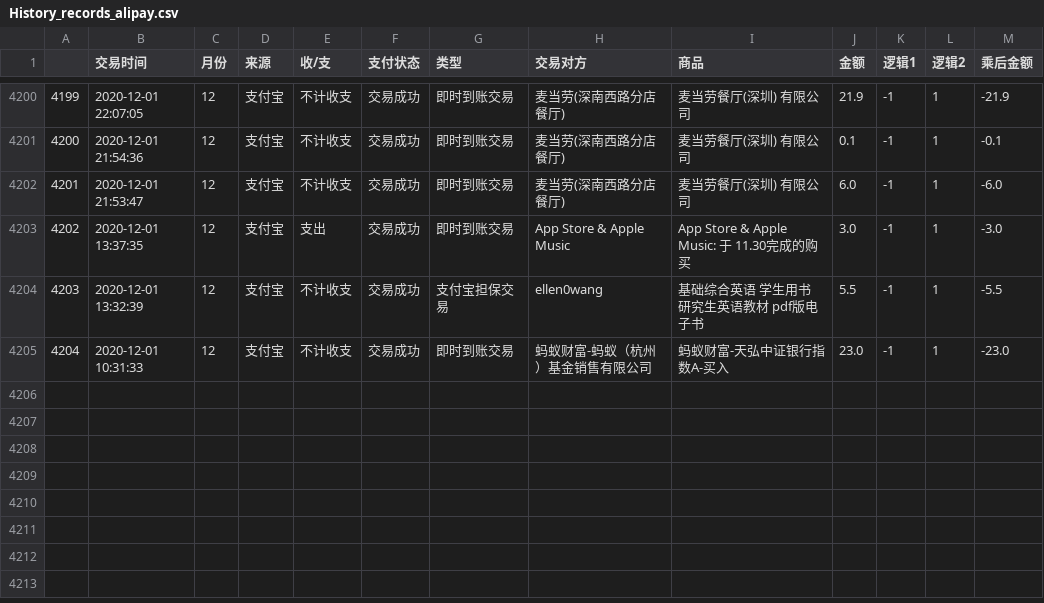
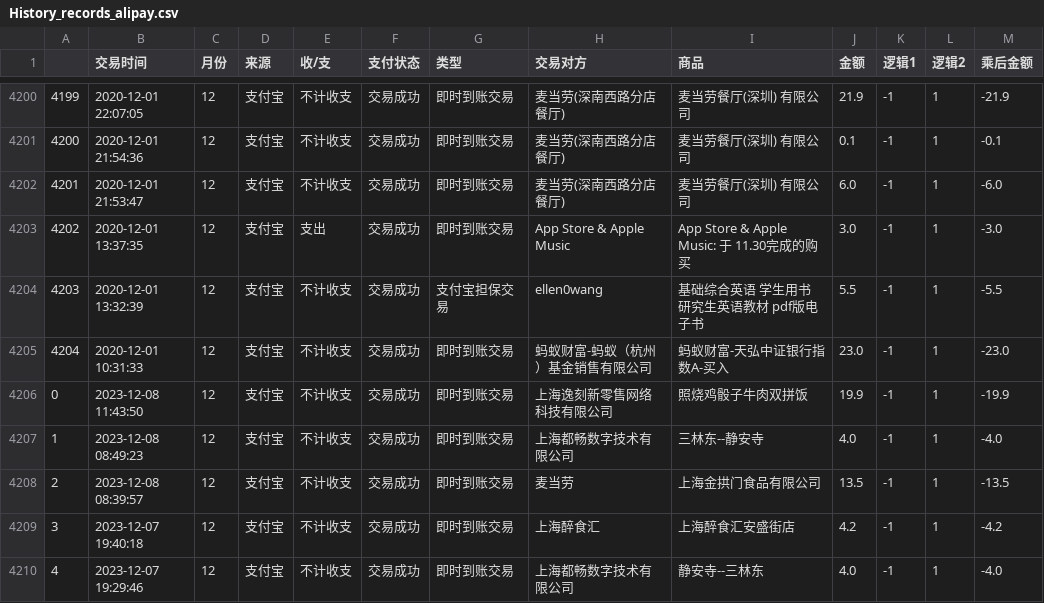
Before and after one commit to zion-yow/Accounts, a CSV file: Dataloader/his/History_records_alipay.csv, drawn as a sheet; only a part is shown, gaps mark what is left out; the diff names each change by its address in the sheet, - before the commit and + after, or states it on an @@ line.

```diff
--- a/Dataloader/his/History_records_alipay.csv
+++ b/Dataloader/his/History_records_alipay.csv
+row 4206: 0 | 2023-12-08 11:43:50 | 12 | 支付宝 | 不计收支 | 交易成功 | 即时到账交易 | 上海逸刻新零售网络科技有限公司 | 照烧鸡骰子牛肉双拼饭 | 19.9 | -1 | 1 | -19.9
+row 4207: 1 | 2023-12-08 08:49:23 | 12 | 支付宝 | 不计收支 | 交易成功 | 即时到账交易 | 上海都畅数字技术有限公司 | 三林东--静安寺 | 4.0 | -1 | 1 | -4.0
+row 4208: 2 | 2023-12-08 08:39:57 | 12 | 支付宝 | 不计收支 | 交易成功 | 即时到账交易 | 麦当劳 | 上海金拱门食品有限公司 | 13.5 | -1 | 1 | -13.5
+row 4209: 3 | 2023-12-07 19:40:18 | 12 | 支付宝 | 不计收支 | 交易成功 | 即时到账交易 | 上海醉食汇 | 上海醉食汇安盛街店 | 4.2 | -1 | 1 | -4.2
+row 4210: 4 | 2023-12-07 19:29:46 | 12 | 支付宝 | 不计收支 | 交易成功 | 即时到账交易 | 上海都畅数字技术有限公司 | 静安寺--三林东 | 4.0 | -1 | 1 | -4.0
```
Also changed, not shown: 4 other files.
